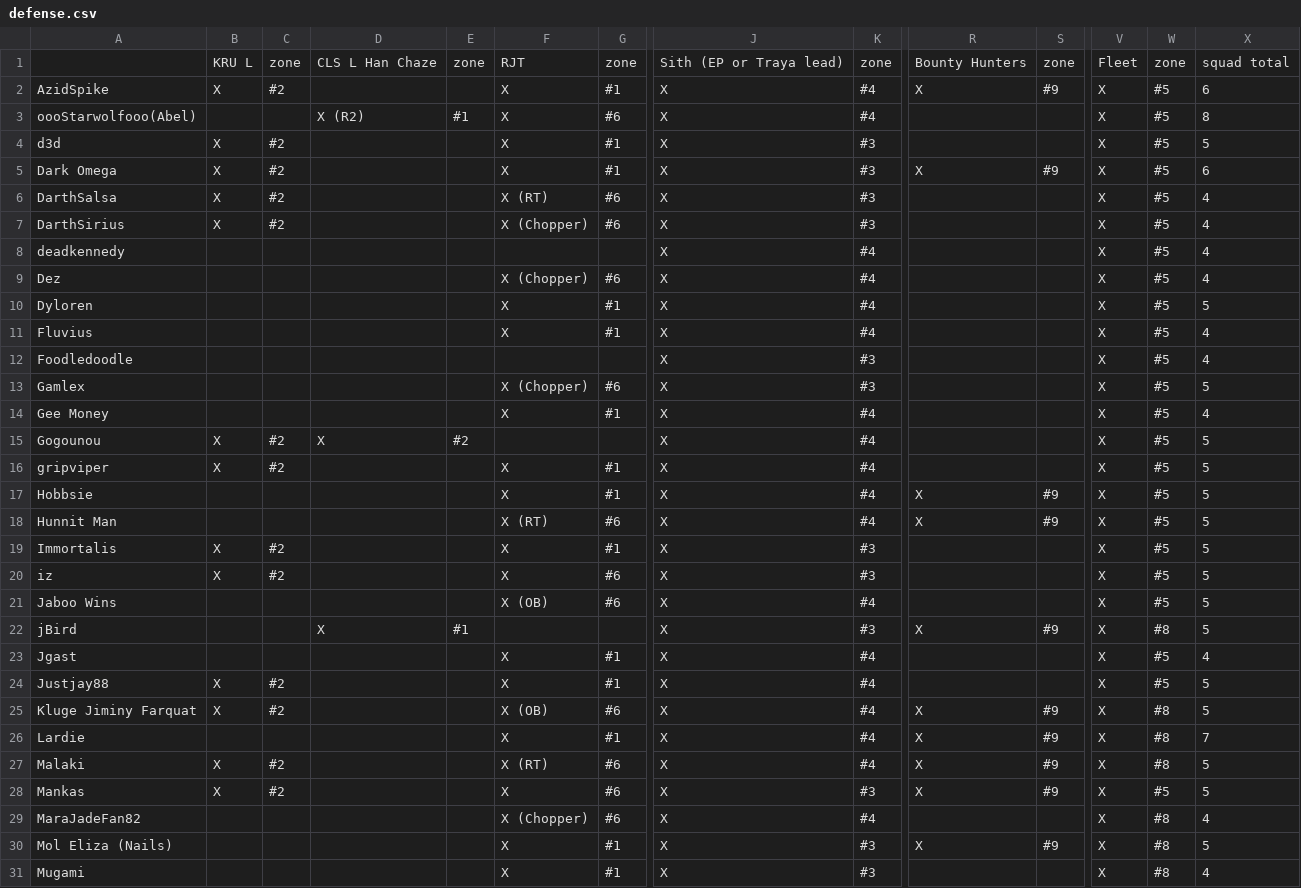
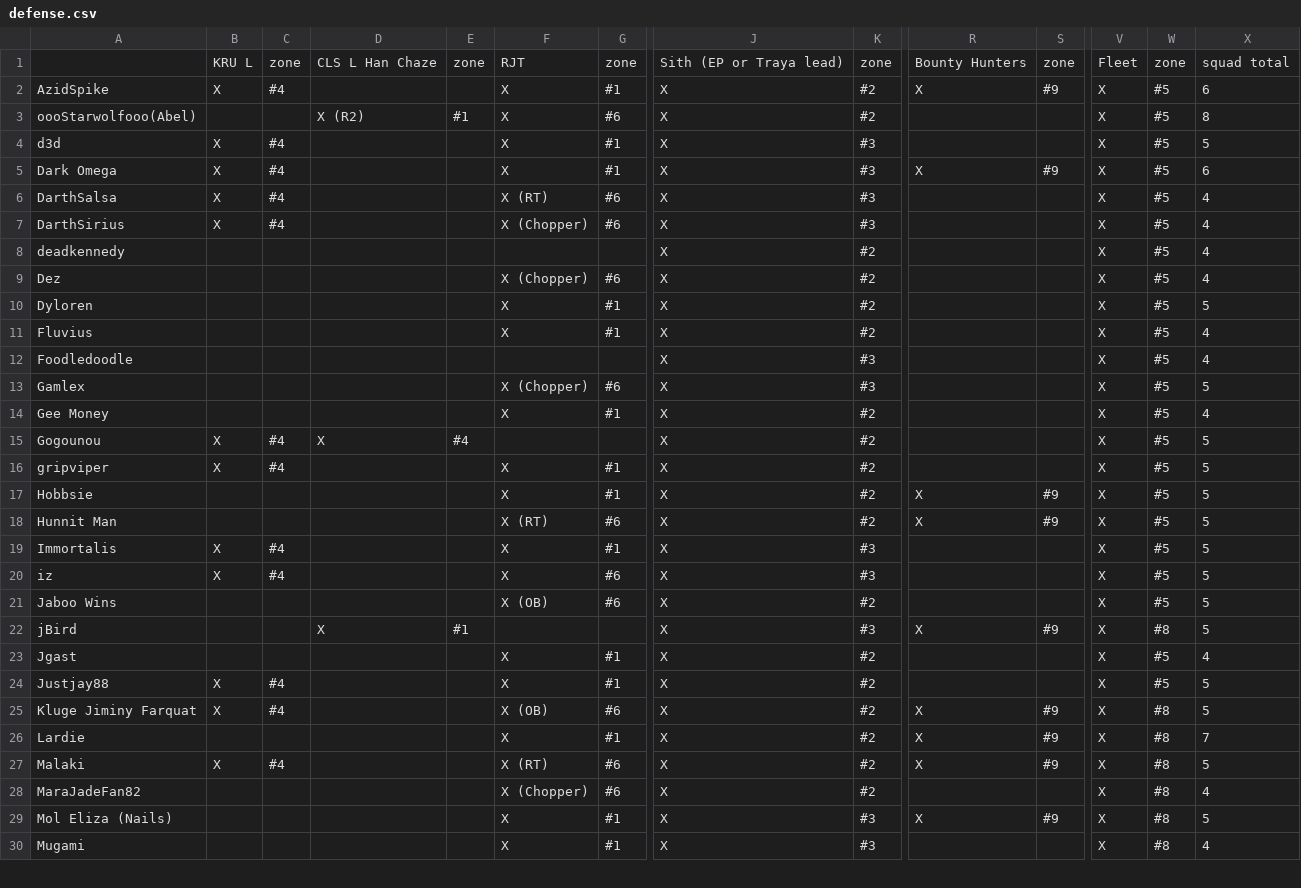
Before and after one commit to robotic-monkey/swf, a CSV file: src/defense.csv, drawn as a sheet; only a part is shown, gaps mark what is left out; removed rows and columns are numbered as before the commit, all else as after; rows hold the shown columns only; the diff covers the shown part only; the diff names each change by its address in the sheet, - before the commit and + after, or states it on an @@ line.

```diff
--- a/src/defense.csv
+++ b/src/defense.csv
-C2: #2
+C2: #4
-K2:K3: #4
+K2:K3: #2
-C4:C7: #2
+C4:C7: #4
-K8:K11: #4
+K8:K11: #2
-K14:K18: #4
+K14:K18: #2
-C15:C16: #2
+C15:C16: #4
-E15: #2
+E15: #4
-C19:C20: #2
+C19:C20: #4
-K21: #4
+K21: #2
-K23:K27: #4
+K23:K27: #2
-C24:C25: #2
+C24:C25: #4
-C27: #2
+C27: #4
-row 28: Mankas | X | #2 |  |  | X | #6 | X | #3 | X | #9 | X | #5 | 5
-K28: #4
+K28: #2
```
Also changed, not shown: 34 edited cells elsewhere in this file, 2 other files.
